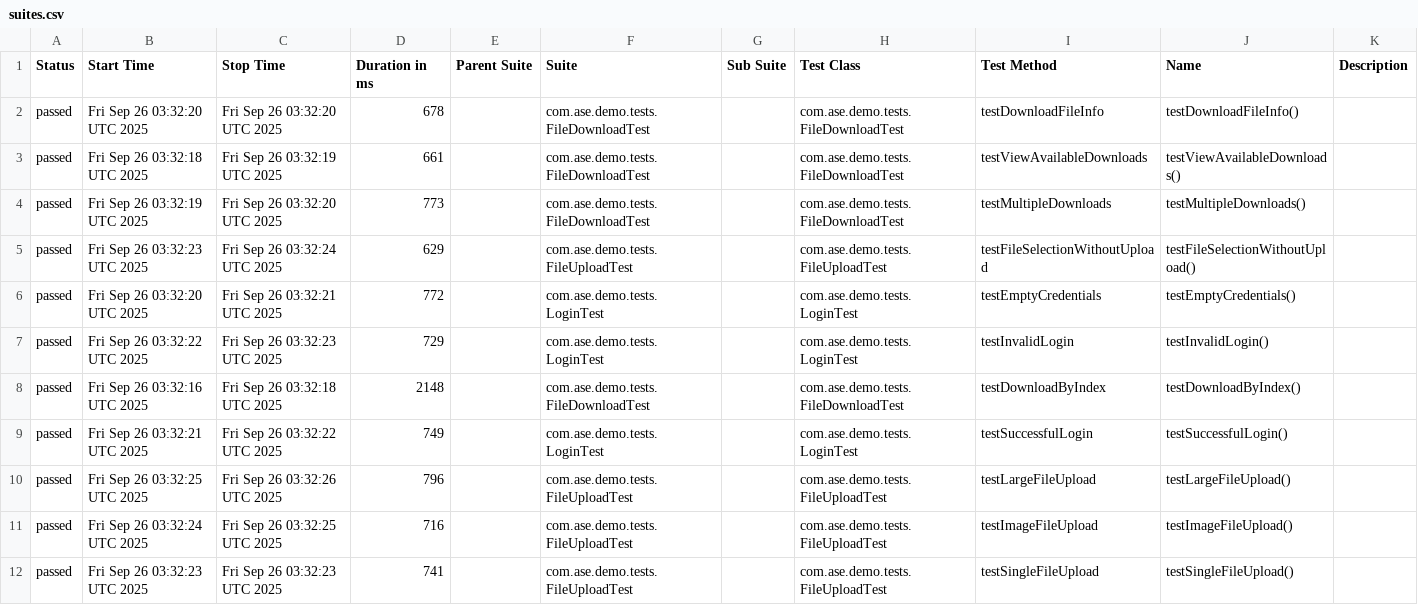
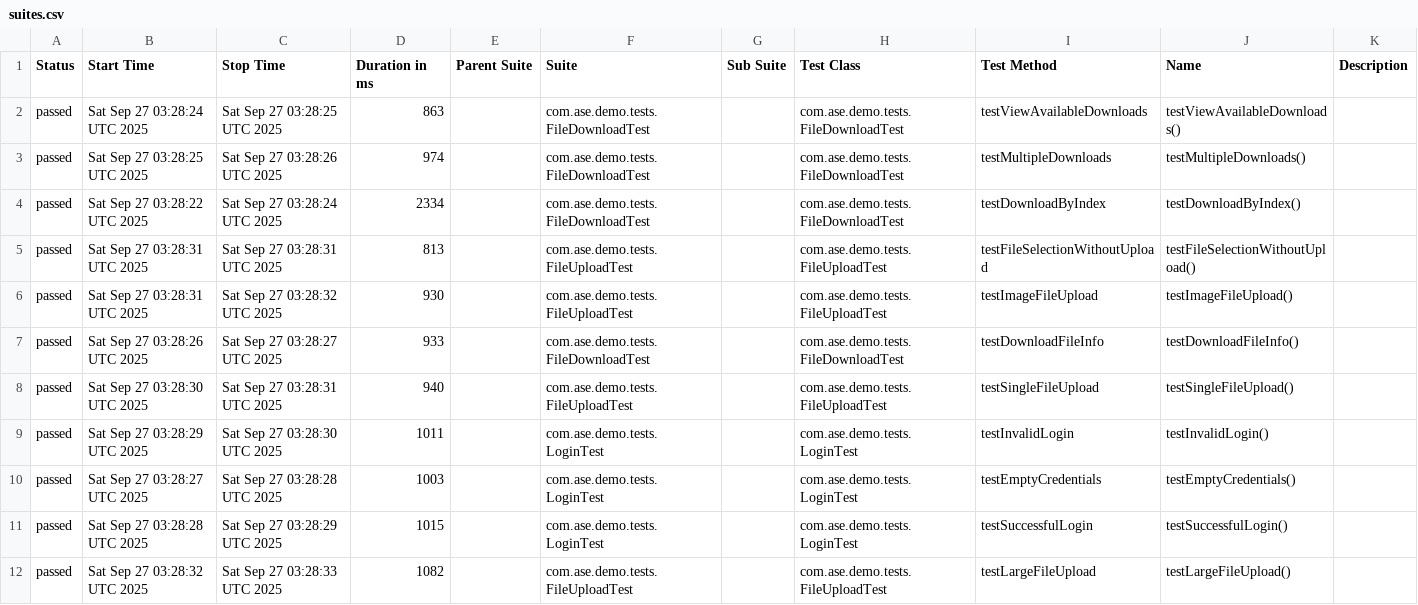
Before and after one commit to Agile-Software-Engineering-25/demo-system-test, a CSV file: full/data/suites.csv, drawn as a sheet.

```diff
--- a/full/data/suites.csv
+++ b/full/data/suites.csv
@@ -1,12 +1,12 @@
 "Status","Start Time","Stop Time","Duration in ms","Parent Suite","Suite","Sub Suite","Test Class","Test Method","Name","Description"
-"passed","Fri Sep 26 03:32:20 UTC 2025","Fri Sep 26 03:32:20 UTC 2025","678","","com.ase.demo.tests.FileDownloadTest","","com.ase.demo.tests.FileDownloadTest","testDownloadFileInfo","testDownloadFileInfo()",""
-"passed","Fri Sep 26 03:32:18 UTC 2025","Fri Sep 26 03:32:19 UTC 2025","661","","com.ase.demo.tests.FileDownloadTest","","com.ase.demo.tests.FileDownloadTest","testViewAvailableDownloads","testViewAvailableDownloads()",""
-"passed","Fri Sep 26 03:32:19 UTC 2025","Fri Sep 26 03:32:20 UTC 2025","773","","com.ase.demo.tests.FileDownloadTest","","com.ase.demo.tests.FileDownloadTest","testMultipleDownloads","testMultipleDownloads()",""
-"passed","Fri Sep 26 03:32:23 UTC 2025","Fri Sep 26 03:32:24 UTC 2025","629","","com.ase.demo.tests.FileUploadTest","","com.ase.demo.tests.FileUploadTest","testFileSelectionWithoutUpload","testFileSelectionWithoutUpload()",""
-"passed","Fri Sep 26 03:32:20 UTC 2025","Fri Sep 26 03:32:21 UTC 2025","772","","com.ase.demo.tests.LoginTest","","com.ase.demo.tests.LoginTest","testEmptyCredentials","testEmptyCredentials()",""
-"passed","Fri Sep 26 03:32:22 UTC 2025","Fri Sep 26 03:32:23 UTC 2025","729","","com.ase.demo.tests.LoginTest","","com.ase.demo.tests.LoginTest","testInvalidLogin","testInvalidLogin()",""
-"passed","Fri Sep 26 03:32:16 UTC 2025","Fri Sep 26 03:32:18 UTC 2025","2148","","com.ase.demo.tests.FileDownloadTest","","com.ase.demo.tests.FileDownloadTest","testDownloadByIndex","testDownloadByIndex()",""
-"passed","Fri Sep 26 03:32:21 UTC 2025","Fri Sep 26 03:32:22 UTC 2025","749","","com.ase.demo.tests.LoginTest","","com.ase.demo.tests.LoginTest","testSuccessfulLogin","testSuccessfulLogin()",""
-"passed","Fri Sep 26 03:32:25 UTC 2025","Fri Sep 26 03:32:26 UTC 2025","796","","com.ase.demo.tests.FileUploadTest","","com.ase.demo.tests.FileUploadTest","testLargeFileUpload","testLargeFileUpload()",""
-"passed","Fri Sep 26 03:32:24 UTC 2025","Fri Sep 26 03:32:25 UTC 2025","716","","com.ase.demo.tests.FileUploadTest","","com.ase.demo.tests.FileUploadTest","testImageFileUpload","testImageFileUpload()",""
-"passed","Fri Sep 26 03:32:23 UTC 2025","Fri Sep 26 03:32:23 UTC 2025","741","","com.ase.demo.tests.FileUploadTest","","com.ase.demo.tests.FileUploadTest","testSingleFileUpload","testSingleFileUpload()",""
+"passed","Sat Sep 27 03:28:24 UTC 2025","Sat Sep 27 03:28:25 UTC 2025","863","","com.ase.demo.tests.FileDownloadTest","","com.ase.demo.tests.FileDownloadTest","testViewAvailableDownloads","testViewAvailableDownloads()",""
+"passed","Sat Sep 27 03:28:25 UTC 2025","Sat Sep 27 03:28:26 UTC 2025","974","","com.ase.demo.tests.FileDownloadTest","","com.ase.demo.tests.FileDownloadTest","testMultipleDownloads","testMultipleDownloads()",""
+"passed","Sat Sep 27 03:28:22 UTC 2025","Sat Sep 27 03:28:24 UTC 2025","2334","","com.ase.demo.tests.FileDownloadTest","","com.ase.demo.tests.FileDownloadTest","testDownloadByIndex","testDownloadByIndex()",""
+"passed","Sat Sep 27 03:28:31 UTC 2025","Sat Sep 27 03:28:31 UTC 2025","813","","com.ase.demo.tests.FileUploadTest","","com.ase.demo.tests.FileUploadTest","testFileSelectionWithoutUpload","testFileSelectionWithoutUpload()",""
+"passed","Sat Sep 27 03:28:31 UTC 2025","Sat Sep 27 03:28:32 UTC 2025","930","","com.ase.demo.tests.FileUploadTest","","com.ase.demo.tests.FileUploadTest","testImageFileUpload","testImageFileUpload()",""
+"passed","Sat Sep 27 03:28:26 UTC 2025","Sat Sep 27 03:28:27 UTC 2025","933","","com.ase.demo.tests.FileDownloadTest","","com.ase.demo.tests.FileDownloadTest","testDownloadFileInfo","testDownloadFileInfo()",""
+"passed","Sat Sep 27 03:28:30 UTC 2025","Sat Sep 27 03:28:31 UTC 2025","940","","com.ase.demo.tests.FileUploadTest","","com.ase.demo.tests.FileUploadTest","testSingleFileUpload","testSingleFileUpload()",""
+"passed","Sat Sep 27 03:28:29 UTC 2025","Sat Sep 27 03:28:30 UTC 2025","1011","","com.ase.demo.tests.LoginTest","","com.ase.demo.tests.LoginTest","testInvalidLogin","testInvalidLogin()",""
+"passed","Sat Sep 27 03:28:27 UTC 2025","Sat Sep 27 03:28:28 UTC 2025","1003","","com.ase.demo.tests.LoginTest","","com.ase.demo.tests.LoginTest","testEmptyCredentials","testEmptyCredentials()",""
+"passed","Sat Sep 27 03:28:28 UTC 2025","Sat Sep 27 03:28:29 UTC 2025","1015","","com.ase.demo.tests.LoginTest","","com.ase.demo.tests.LoginTest","testSuccessfulLogin","testSuccessfulLogin()",""
+"passed","Sat Sep 27 03:28:32 UTC 2025","Sat Sep 27 03:28:33 UTC 2025","1082","","com.ase.demo.tests.FileUploadTest","","com.ase.demo.tests.FileUploadTest","testLargeFileUpload","testLargeFileUpload()",""
```
Also changed, not shown: 36 other files.
